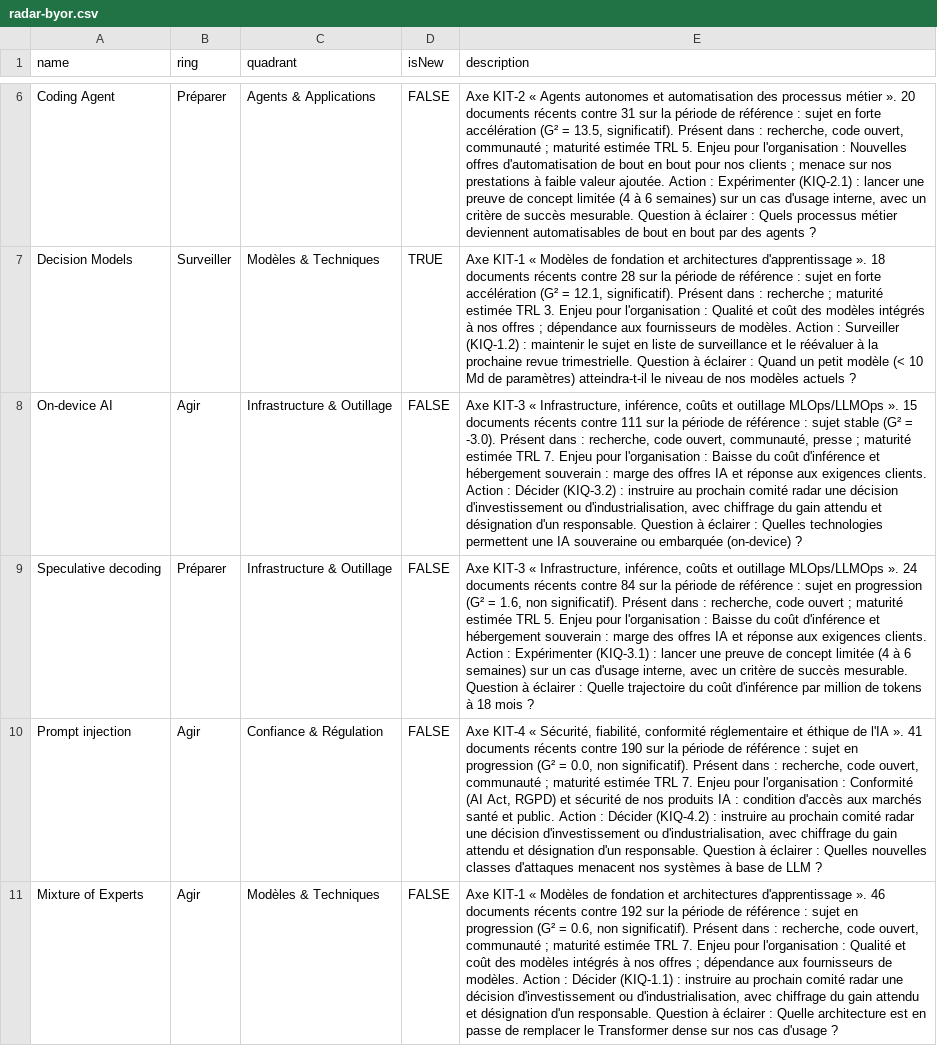
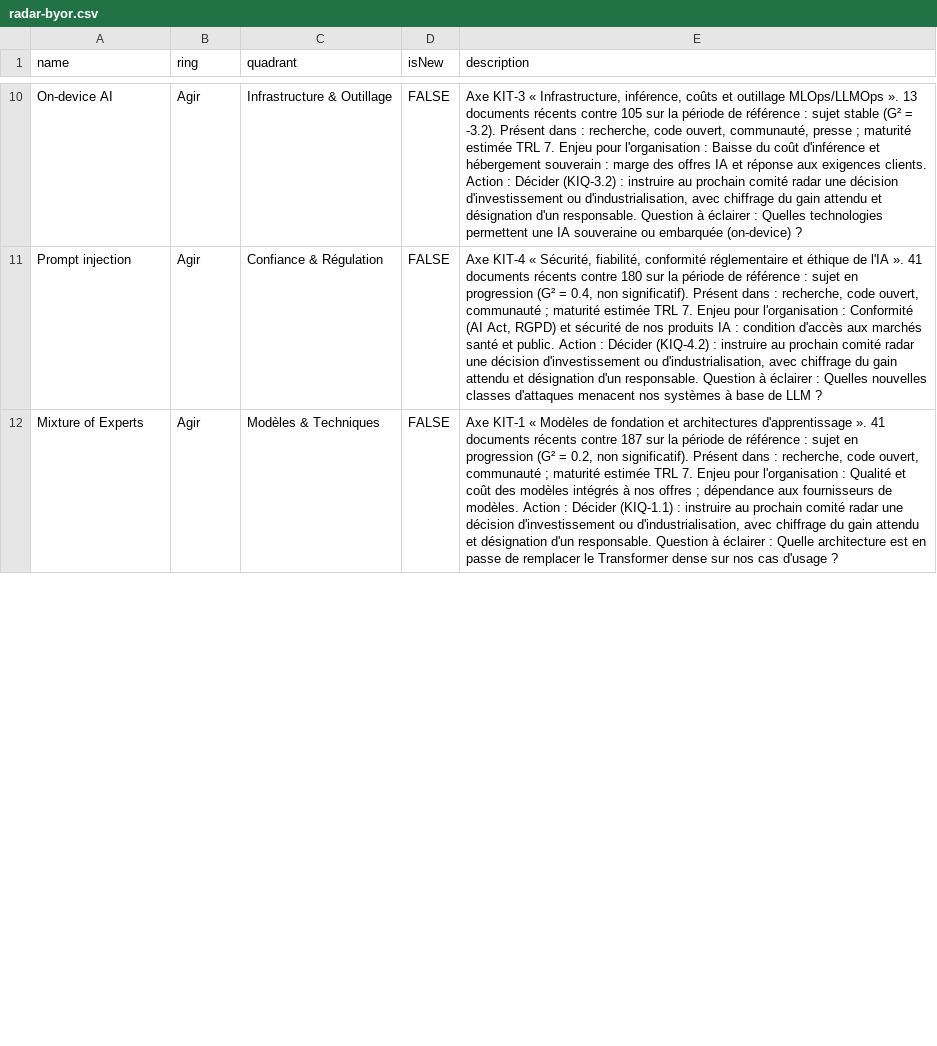
Before and after one commit to nderhore/radar-veille-ia, a CSV file: output/radar-byor.csv, drawn as a sheet; only a part is shown, gaps mark what is left out; removed rows and columns are numbered as before the commit, all else as after; the diff covers the shown part only; the diff names each change by its address in the sheet, - before the commit and + after, or states it on an @@ line.

```diff
--- a/output/radar-byor.csv
+++ b/output/radar-byor.csv
-row 6: Coding Agent | Préparer | Agents & Applications | FALSE | Axe KIT-2 « Agents autonomes et automatisation des processus métier ». 20 documents récents contre 31 sur la période de référence : sujet en forte accélération (G² = 13.5, significatif). Présent dans : recherche, code ouvert, communauté ; maturité estimée TRL 5. Enjeu pour l'organisation : Nouvelles offres d'automatisation de bout en bout pour nos clients ; menace sur nos prestations à faible valeur ajoutée. Action : Expérimenter (KIQ-2.1) : lancer une preuve de concept limitée (4 à 6 semaines) sur un cas d'usage interne, avec un critère de succès mesurable. Question à éclairer : Quels processus métier deviennent automatisables de bout en bout par des agents ?
-row 7: Decision Models | Surveiller | Modèles & Techniques | TRUE | Axe KIT-1 « Modèles de fondation et architectures d'apprentissage ». 18 documents récents contre 28 sur la période de référence : sujet en forte accélération (G² = 12.1, significatif). Présent dans : recherche ; maturité estimée TRL 3. Enjeu pour l'organisation : Qualité et coût des modèles intégrés à nos offres ; dépendance aux fournisseurs de modèles. Action : Surveiller (KIQ-1.2) : maintenir le sujet en liste de surveillance et le réévaluer à la prochaine revue trimestrielle. Question à éclairer : Quand un petit modèle (< 10 Md de paramètres) atteindra-t-il le niveau de nos modèles actuels ?
-E10 (description): …MLOps/LLMOps ». 15 documents récents contre 111 sur la période de référence : sujet stable (G² = -3.0). Présent dans…
+E10 (description): …MLOps/LLMOps ». 13 documents récents contre 105 sur la période de référence : sujet stable (G² = -3.2). Présent dans…
-row 9: Speculative decoding | Préparer | Infrastructure & Outillage | FALSE | Axe KIT-3 « Infrastructure, inférence, coûts et outillage MLOps/LLMOps ». 24 documents récents contre 84 sur la période de référence : sujet en progression (G² = 1.6, non significatif). Présent dans : recherche, code ouvert ; maturité estimée TRL 5. Enjeu pour l'organisation : Baisse du coût d'inférence et hébergement souverain : marge des offres IA et réponse aux exigences clients. Action : Expérimenter (KIQ-3.1) : lancer une preuve de concept limitée (4 à 6 semaines) sur un cas d'usage interne, avec un critère de succès mesurable. Question à éclairer : Quelle trajectoire du coût d'inférence par million de tokens à 18 mois ?
-E11 (description): …récents contre 190 sur la période de référence : sujet en progression (G² = 0.0, non significatif).…
+E11 (description): …récents contre 180 sur la période de référence : sujet en progression (G² = 0.4, non significatif).…
-E12 (description): …d'apprentissage ». 46 documents récents contre 192 sur la période de référence : sujet en progression (G² = 0.6, non significatif).…
+E12 (description): …d'apprentissage ». 41 documents récents contre 187 sur la période de référence : sujet en progression (G² = 0.2, non significatif).…
```
Also changed, not shown: 8 added rows, 5 removed rows and 4 edited cells elsewhere in this file, 6 other files.
